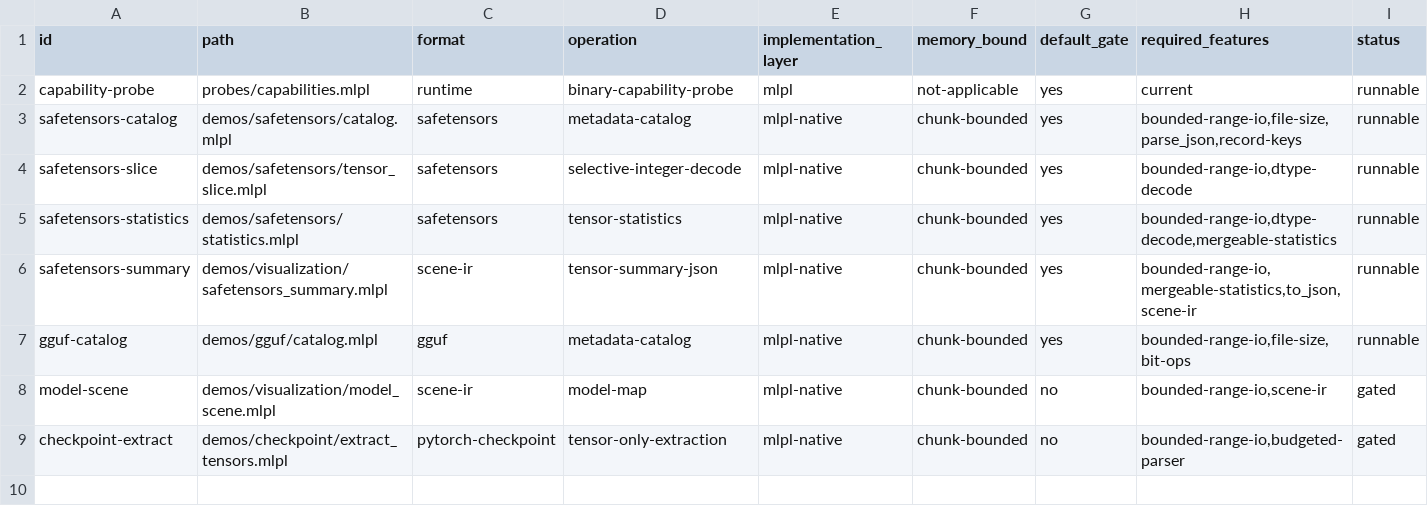
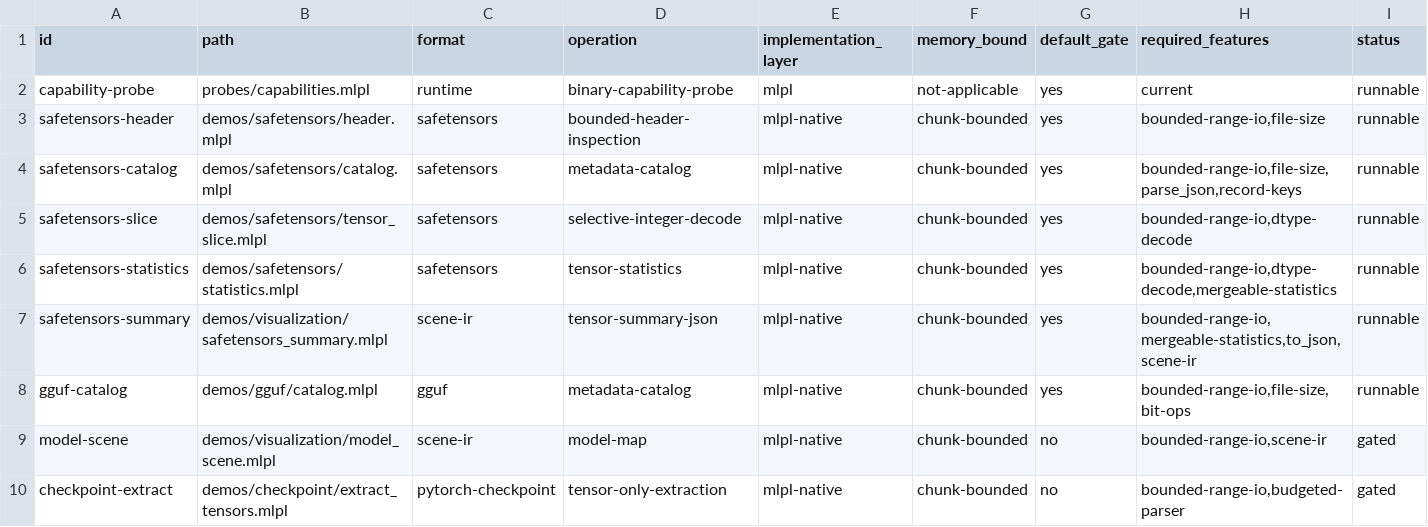
Before and after one commit to sw-ml-study/demo-ml-utils, a TSV file: catalog/demos.tsv, drawn as a sheet.

Commit message:
Make just demos self-describing
Separate quiet golden/adversarial validation from user-facing demonstrations across capabilities, Safetensors header/catalog/slice/statistics/summary, GGUF catalog, and sparse RSS acceptance. Each recipe now narrates its scenario, native versus MLPL implementation boundary, active budgets, representative result, and interpretation instead of suppressing the demo and printing a bare PASS. Add an executable presentation contract to the default gate and document the demo-versus-test convention.

```diff
--- a/catalog/demos.tsv
+++ b/catalog/demos.tsv
@@ -2,2 +2,3 @@ id	path	format	operation	implementation_layer	memory_bound	default_gate	required
 capability-probe	probes/capabilities.mlpl	runtime	binary-capability-probe	mlpl	not-applicable	yes	current	runnable
+safetensors-header	demos/safetensors/header.mlpl	safetensors	bounded-header-inspection	mlpl-native	chunk-bounded	yes	bounded-range-io,file-size	runnable
 safetensors-catalog	demos/safetensors/catalog.mlpl	safetensors	metadata-catalog	mlpl-native	chunk-bounded	yes	bounded-range-io,file-size,parse_json,record-keys	runnable
```
Also changed, not shown: 19 other files.
